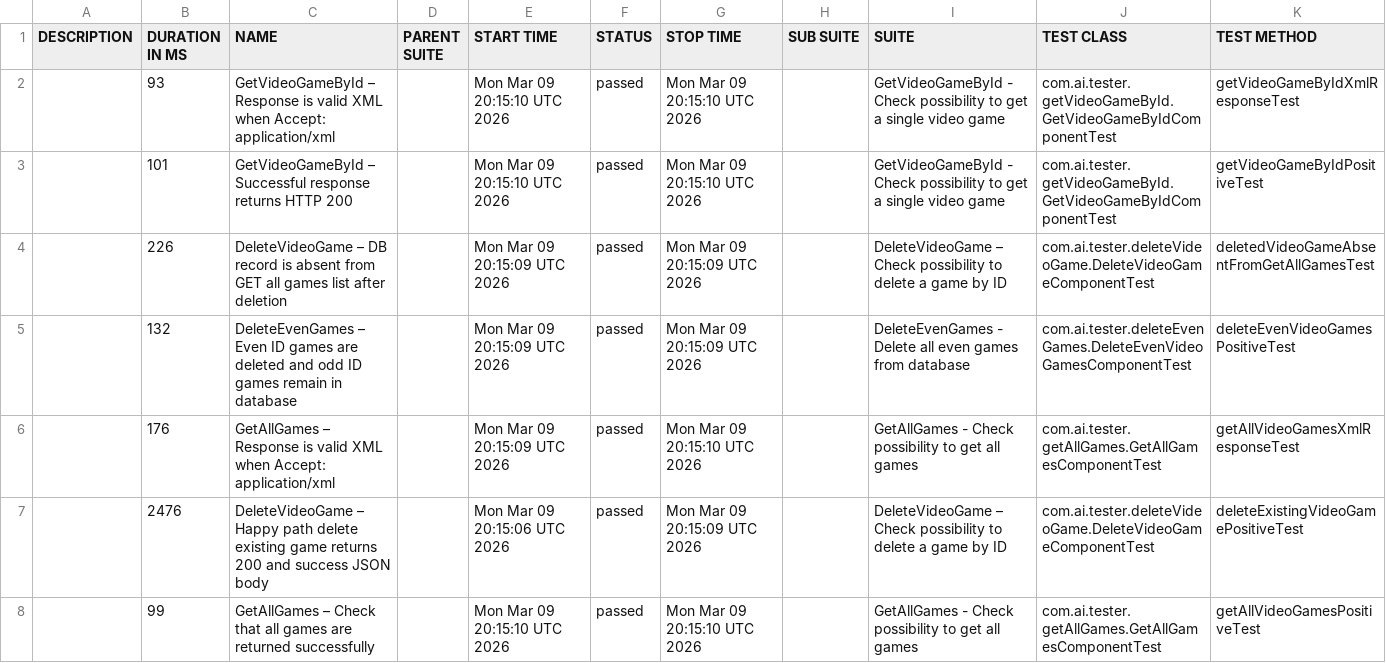
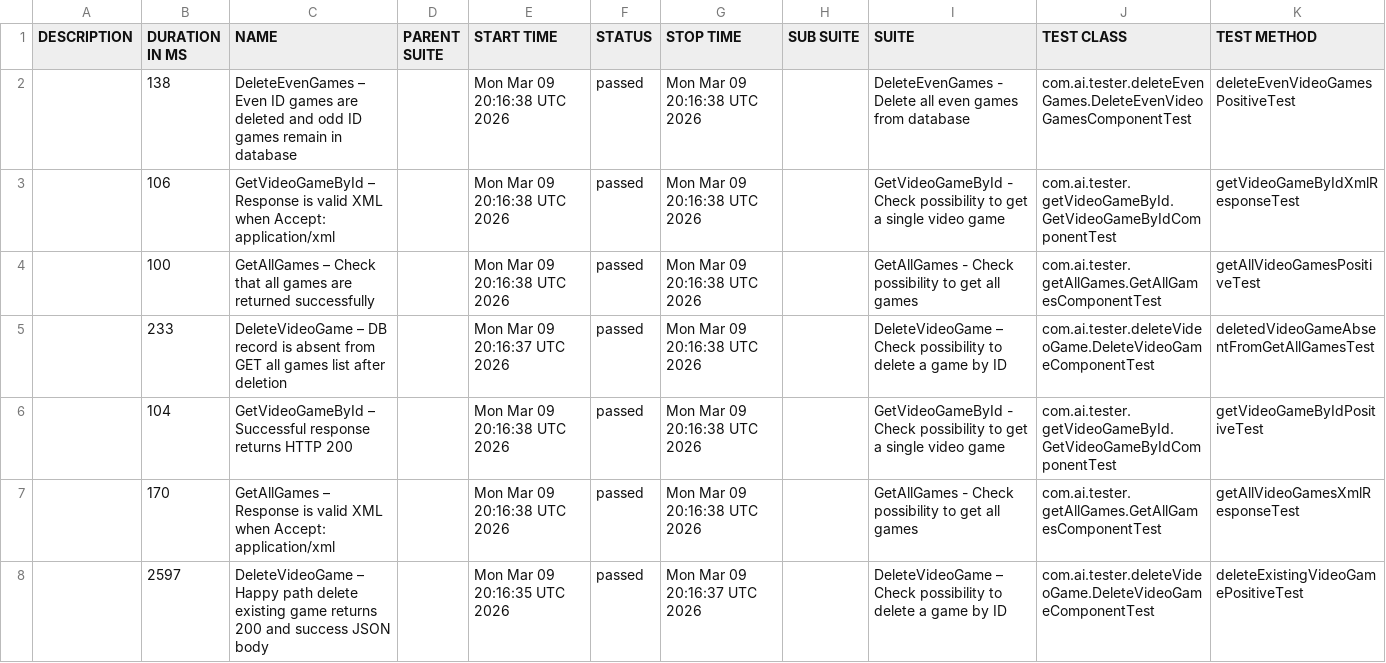
Before and after one commit to ivanKuleshin/VideoGameDB, a CSV file: pr-10/data/suites.csv, drawn as a sheet.

Commit message:
Deploying to gh-pages from @ ivanKuleshin/VideoGameDB@57fd1df83dc3bc2ba8972ec83681b9e022dd5145 🚀

```diff
--- a/pr-10/data/suites.csv
+++ b/pr-10/data/suites.csv
@@ -1,8 +1,8 @@
 "DESCRIPTION","DURATION IN MS","NAME","PARENT SUITE","START TIME","STATUS","STOP TIME","SUB SUITE","SUITE","TEST CLASS","TEST METHOD"
-"","93","GetVideoGameById – Response is valid XML when Accept: application/xml","","Mon Mar 09 20:15:10 UTC 2026","passed","Mon Mar 09 20:15:10 UTC 2026","","GetVideoGameById - Check possibility to get a single video game","com.ai.tester.getVideoGameById.GetVideoGameByIdComponentTest","getVideoGameByIdXmlResponseTest"
-"","101","GetVideoGameById – Successful response returns HTTP 200","","Mon Mar 09 20:15:10 UTC 2026","passed","Mon Mar 09 20:15:10 UTC 2026","","GetVideoGameById - Check possibility to get a single video game","com.ai.tester.getVideoGameById.GetVideoGameByIdComponentTest","getVideoGameByIdPositiveTest"
-"","226","DeleteVideoGame – DB record is absent from GET all games list after deletion","","Mon Mar 09 20:15:09 UTC 2026","passed","Mon Mar 09 20:15:09 UTC 2026","","DeleteVideoGame – Check possibility to delete a game by ID","com.ai.tester.deleteVideoGame.DeleteVideoGameComponentTest","deletedVideoGameAbsentFromGetAllGamesTest"
-"","132","DeleteEvenGames – Even ID games are deleted and odd ID games remain in database","","Mon Mar 09 20:15:09 UTC 2026","passed","Mon Mar 09 20:15:09 UTC 2026","","DeleteEvenGames - Delete all even games from database","com.ai.tester.deleteEvenGames.DeleteEvenVideoGamesComponentTest","deleteEvenVideoGamesPositiveTest"
-"","176","GetAllGames – Response is valid XML when Accept: application/xml","","Mon Mar 09 20:15:09 UTC 2026","passed","Mon Mar 09 20:15:10 UTC 2026","","GetAllGames - Check possibility to get all games","com.ai.tester.getAllGames.GetAllGamesComponentTest","getAllVideoGamesXmlResponseTest"
-"","2476","DeleteVideoGame – Happy path delete existing game returns 200 and success JSON body","","Mon Mar 09 20:15:06 UTC 2026","passed","Mon Mar 09 20:15:09 UTC 2026","","DeleteVideoGame – Check possibility to delete a game by ID","com.ai.tester.deleteVideoGame.DeleteVideoGameComponentTest","deleteExistingVideoGamePositiveTest"
-"","99","GetAllGames – Check that all games are returned successfully","","Mon Mar 09 20:15:10 UTC 2026","passed","Mon Mar 09 20:15:10 UTC 2026","","GetAllGames - Check possibility to get all games","com.ai.tester.getAllGames.GetAllGamesComponentTest","getAllVideoGamesPositiveTest"
+"","138","DeleteEvenGames – Even ID games are deleted and odd ID games remain in database","","Mon Mar 09 20:16:38 UTC 2026","passed","Mon Mar 09 20:16:38 UTC 2026","","DeleteEvenGames - Delete all even games from database","com.ai.tester.deleteEvenGames.DeleteEvenVideoGamesComponentTest","deleteEvenVideoGamesPositiveTest"
+"","106","GetVideoGameById – Response is valid XML when Accept: application/xml","","Mon Mar 09 20:16:38 UTC 2026","passed","Mon Mar 09 20:16:38 UTC 2026","","GetVideoGameById - Check possibility to get a single video game","com.ai.tester.getVideoGameById.GetVideoGameByIdComponentTest","getVideoGameByIdXmlResponseTest"
+"","100","GetAllGames – Check that all games are returned successfully","","Mon Mar 09 20:16:38 UTC 2026","passed","Mon Mar 09 20:16:38 UTC 2026","","GetAllGames - Check possibility to get all games","com.ai.tester.getAllGames.GetAllGamesComponentTest","getAllVideoGamesPositiveTest"
+"","233","DeleteVideoGame – DB record is absent from GET all games list after deletion","","Mon Mar 09 20:16:37 UTC 2026","passed","Mon Mar 09 20:16:38 UTC 2026","","DeleteVideoGame – Check possibility to delete a game by ID","com.ai.tester.deleteVideoGame.DeleteVideoGameComponentTest","deletedVideoGameAbsentFromGetAllGamesTest"
+"","104","GetVideoGameById – Successful response returns HTTP 200","","Mon Mar 09 20:16:38 UTC 2026","passed","Mon Mar 09 20:16:38 UTC 2026","","GetVideoGameById - Check possibility to get a single video game","com.ai.tester.getVideoGameById.GetVideoGameByIdComponentTest","getVideoGameByIdPositiveTest"
+"","170","GetAllGames – Response is valid XML when Accept: application/xml","","Mon Mar 09 20:16:38 UTC 2026","passed","Mon Mar 09 20:16:38 UTC 2026","","GetAllGames - Check possibility to get all games","com.ai.tester.getAllGames.GetAllGamesComponentTest","getAllVideoGamesXmlResponseTest"
+"","2597","DeleteVideoGame – Happy path delete existing game returns 200 and success JSON body","","Mon Mar 09 20:16:35 UTC 2026","passed","Mon Mar 09 20:16:37 UTC 2026","","DeleteVideoGame – Check possibility to delete a game by ID","com.ai.tester.deleteVideoGame.DeleteVideoGameComponentTest","deleteExistingVideoGamePositiveTest"
```
Also changed, not shown: 34 other files.
